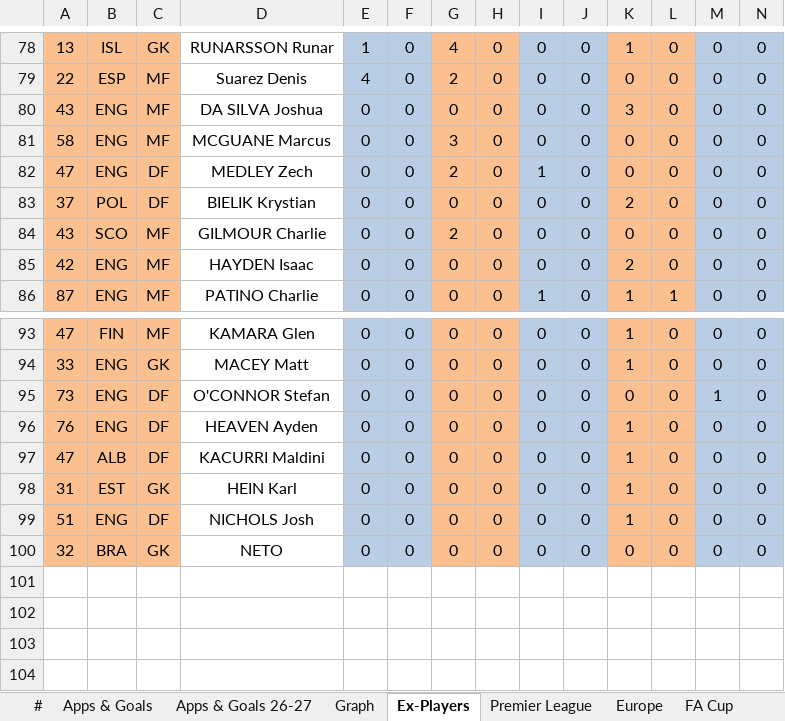
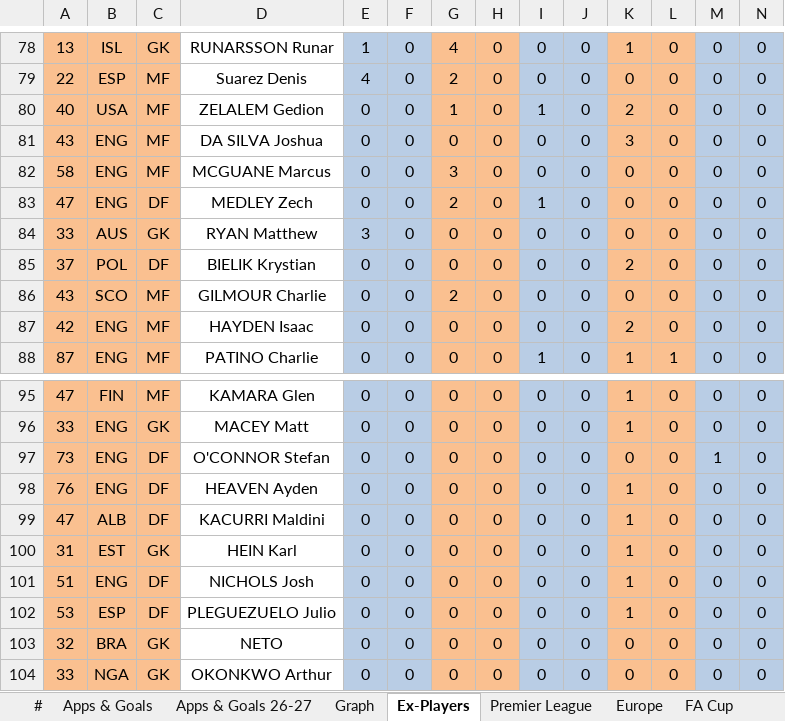
Before and after one commit to przemke92/arsenal, an Excel workbook: data/arsenal_stats.xlsx, sheet Ex-Players, drawn as a sheet; only a part is shown, gaps mark what is left out; values as stored, in another font and other column widths than the file's, no borders; conditional formats not drawn; rows hold the shown columns only; the diff names each change by its address in the sheet, - before the commit and + after, or states it on an @@ line.

Commit message:
Update stats 2026-08-17

```diff
--- a/data/arsenal_stats.xlsx (sheet Ex-Players)
+++ b/data/arsenal_stats.xlsx (sheet Ex-Players)
+row 80: 40 | USA | MF | ZELALEM Gedion | 0 | 0 | 1 | 0 | 1 | 0 | 2 | 0 | 0 | 0
+row 84: 33 | AUS | GK | RYAN Matthew | 3 | 0 | 0 | 0 | 0 | 0 | 0 | 0 | 0 | 0
+row 102: 53 | ESP | DF | PLEGUEZUELO Julio | 0 | 0 | 0 | 0 | 0 | 0 | 1 | 0 | 0 | 0
+row 104: 33 | NGA | GK | OKONKWO Arthur | 0 | 0 | 0 | 0 | 0 | 0 | 0 | 0 | 0 | 0
```
Also changed, not shown: charts or pictures.
